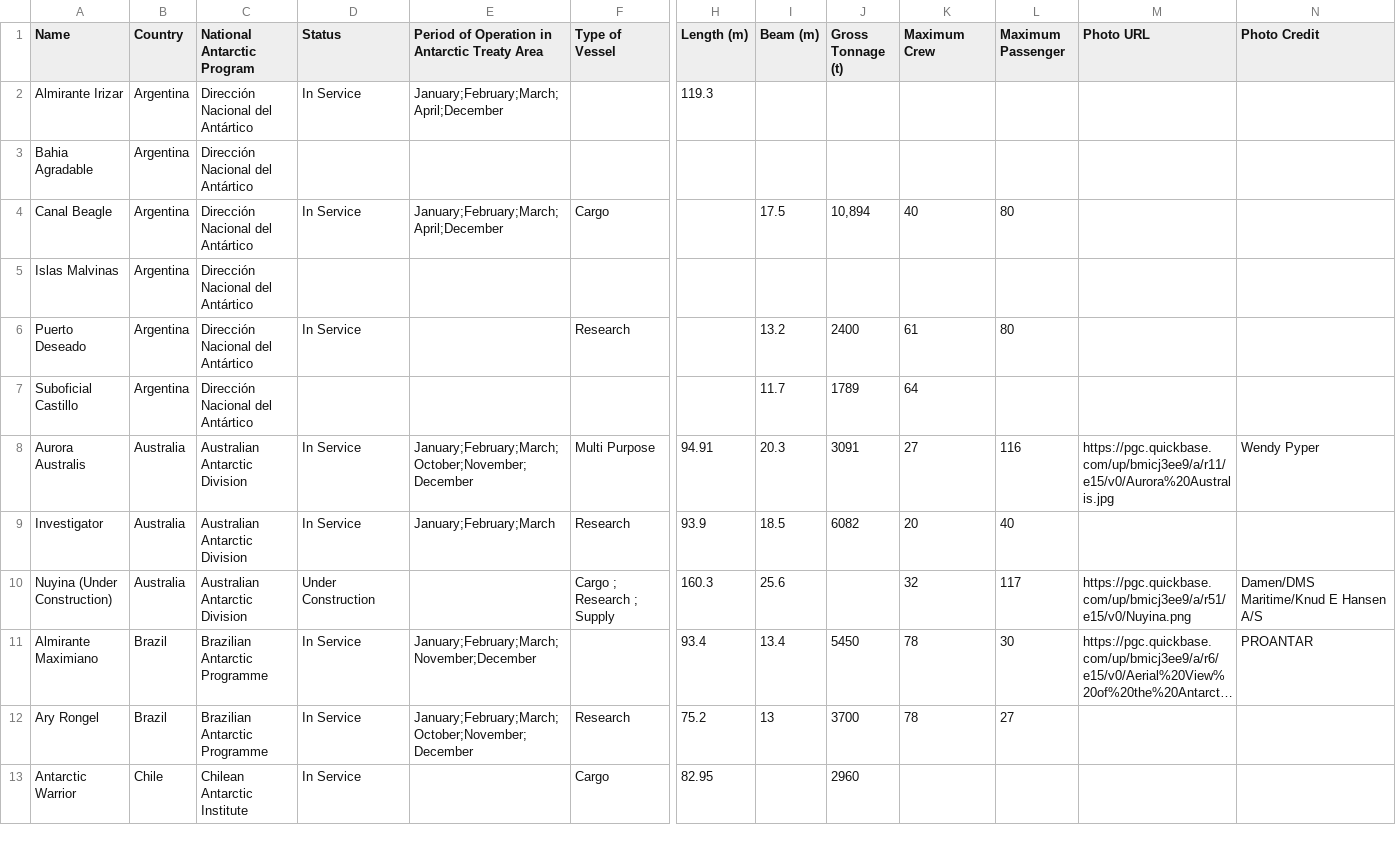
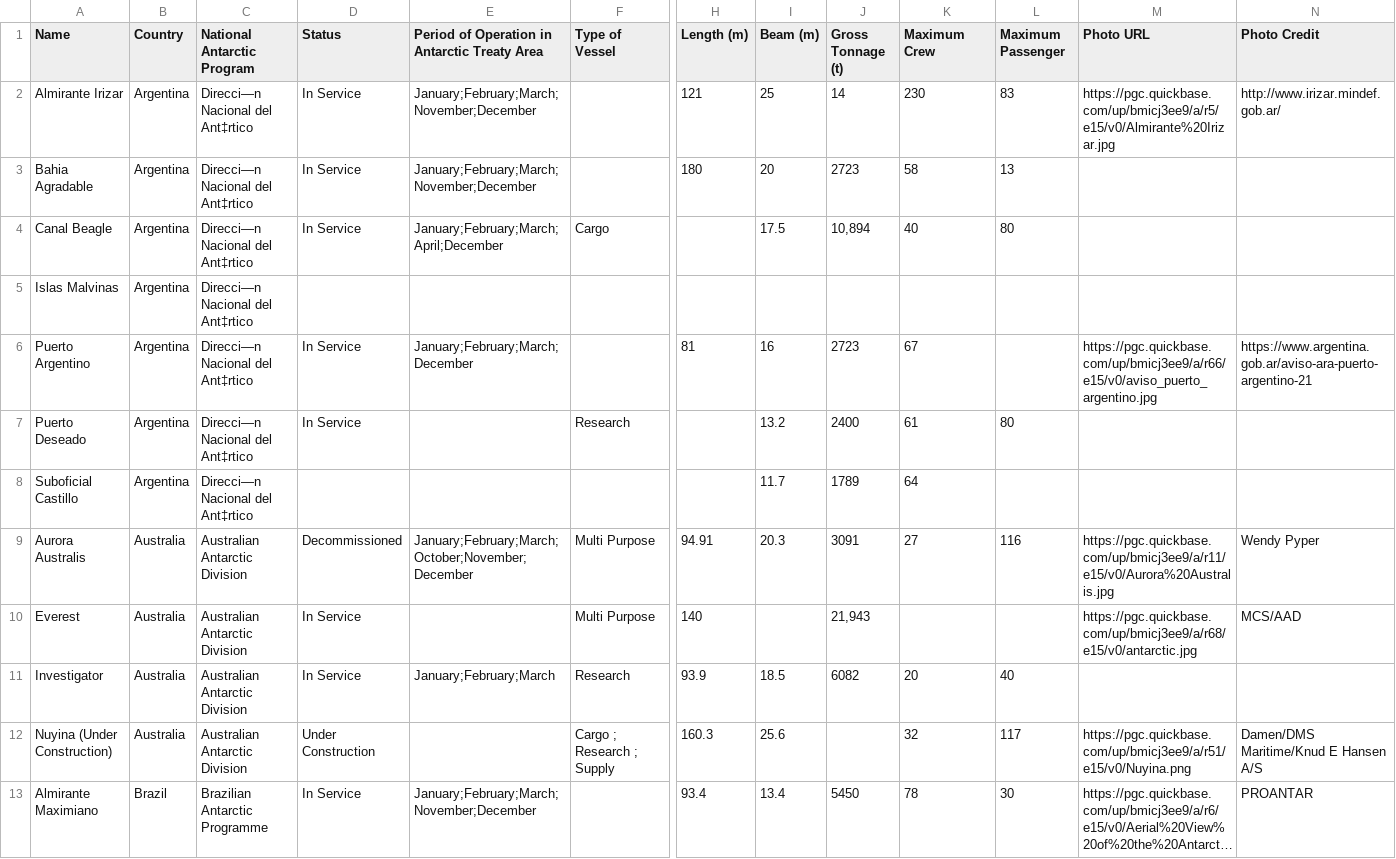
Before and after one commit to PolarGeospatialCenter/comnap-antarctic-vessels, a CSV file: dist/COMNAP_Antarctic_Vessels_Master.csv, drawn as a sheet; only a part is shown, gaps mark what is left out; the shorter side is filled out with more unchanged rows; long unchanged cells end in …; addresses are those after the commit; rows hold the shown columns only; the diff covers the shown part only; the diff names each change by its address in the sheet, - before the commit and + after, or states it on an @@ line.

```diff
--- a/dist/COMNAP_Antarctic_Vessels_Master.csv
+++ b/dist/COMNAP_Antarctic_Vessels_Master.csv
-C2:C5 (National Antarctic Program): Dirección Nacional del Antártico
+C2:C5 (National Antarctic Program): Direcci—n Nacional del Ant‡rtico
-E2: January;February;March;April;December
+E2: January;February;March;November;December
-H2 (Length (m)): 119.3
+H2 (Length (m)): 121
-I2 (Beam (m)): (empty)
+I2 (Beam (m)): 25
-J2 (Gross Tonnage (t)): (empty)
+J2 (Gross Tonnage (t)): 14
-K2 (Maximum Crew): (empty)
+K2 (Maximum Crew): 230
-L2 (Maximum Passenger): (empty)
+L2 (Maximum Passenger): 83
-M2 (Photo URL): (empty)
+M2 (Photo URL): https://pgc.quickbase.com/up/bmicj3ee9/a/r5/e15/v0/Almirante%20Irizar.jpg
-N2 (Photo Credit): (empty)
+N2 (Photo Credit): http://www.irizar.mindef.gob.ar/
-D3 (Status): (empty)
+D3 (Status): In Service
-E3: (empty)
+E3: January;February;March;November;December
-H3 (Length (m)): (empty)
+H3 (Length (m)): 180
-I3 (Beam (m)): (empty)
+I3 (Beam (m)): 20
-J3 (Gross Tonnage (t)): (empty)
+J3 (Gross Tonnage (t)): 2723
-K3 (Maximum Crew): (empty)
+K3 (Maximum Crew): 58
-L3 (Maximum Passenger): (empty)
+L3 (Maximum Passenger): 13
+row 6: Puerto Argentino | Argentina | Direcci—n Nacional del Ant‡rtico | In Service | January;February;March;December |  | 81 | 16 | 2723 | 67 |  | https://pgc.quickbase.com/up/bmicj3ee9/a/r66/e15/v0/aviso_puerto_argentino.jpg | https://www.argentina.gob.ar/aviso-ara-puerto-argentino-21
-C7:C8 (National Antarctic Program): Dirección Nacional del Antártico
+C7:C8 (National Antarctic Program): Direcci—n Nacional del Ant‡rtico
-D9 (Status): In Service
+D9 (Status): Decommissioned
+row 10: Everest | Australia | Australian Antarctic Division | In Service |  | Multi Purpose | 140 |  | 21,943 |  |  | https://pgc.quickbase.com/up/bmicj3ee9/a/r68/e15/v0/antarctic.jpg | MCS/AAD
```
Also changed, not shown: 7 added rows, 1 removed row and 33 edited cells elsewhere in this file, 2 other files.
